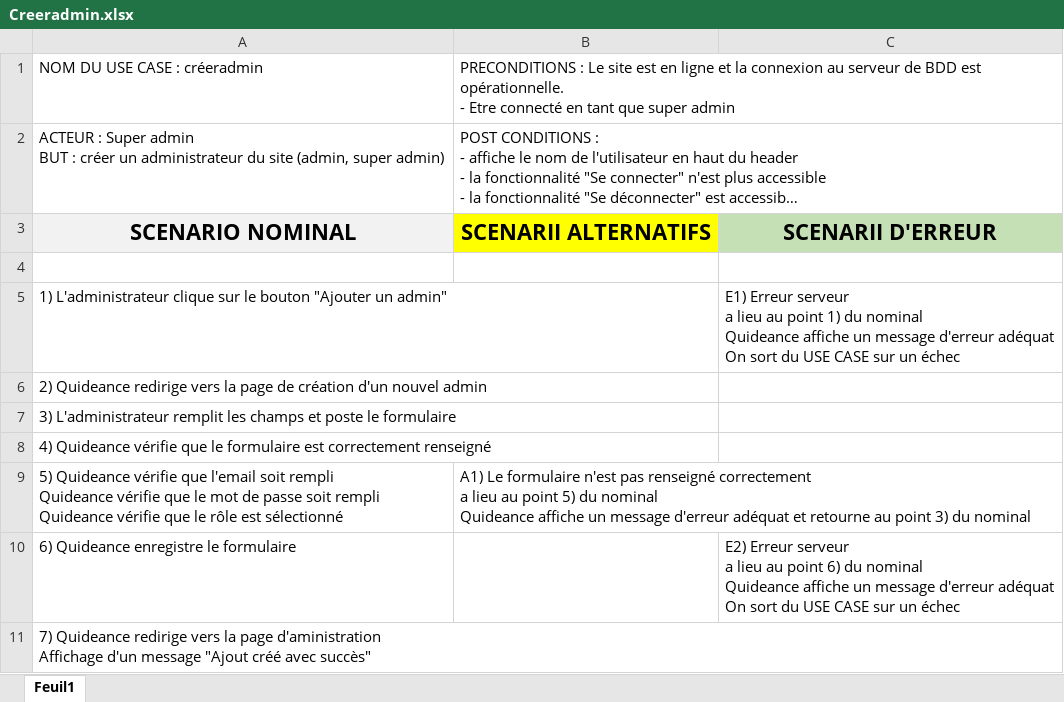
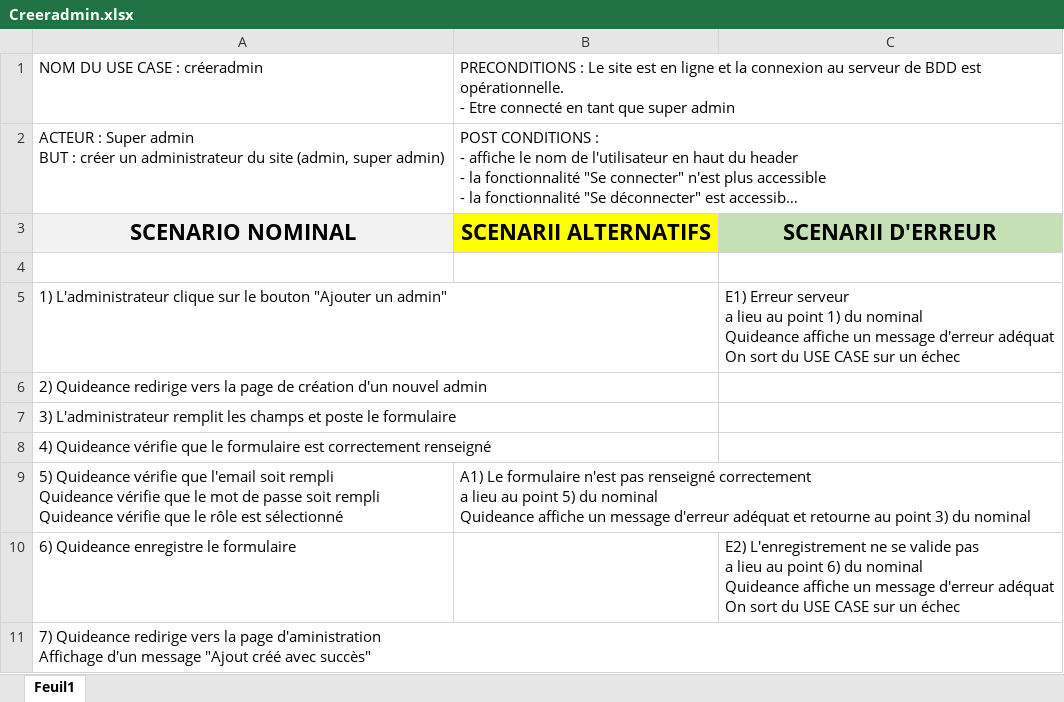
Before and after one commit to nwehla/QuidideanceTest, an Excel workbook: documents/analyse_uml/usecase_textuel/use_case_administrer/Creeradmin.xlsx, sheet Feuil1, drawn as a sheet; long unchanged cells end in …; values as stored, in another font and other column widths than the file's, no borders; ↵ is a line break in a cell; the diff names each change by its address in the sheet, - before the commit and + after, or states it on an @@ line.

Commit message:
use case textuel modifier

```diff
--- a/documents/analyse_uml/usecase_textuel/use_case_administrer/Creeradmin.xlsx (sheet Feuil1)
+++ b/documents/analyse_uml/usecase_textuel/use_case_administrer/Creeradmin.xlsx (sheet Feuil1)
-C10: E2) Erreur serveur ↵ a lieu…
+C10: E2) L'enregistrement ne se valide pas ↵ a lieu…
```
Also changed, not shown: documents/analyse_uml/usecase_textuel/use_case_administrer/Modifieradmin.xlsx, documents/analyse_uml/usecase_textuel/use_case_administrer/Supprimeradmin.xlsx.
